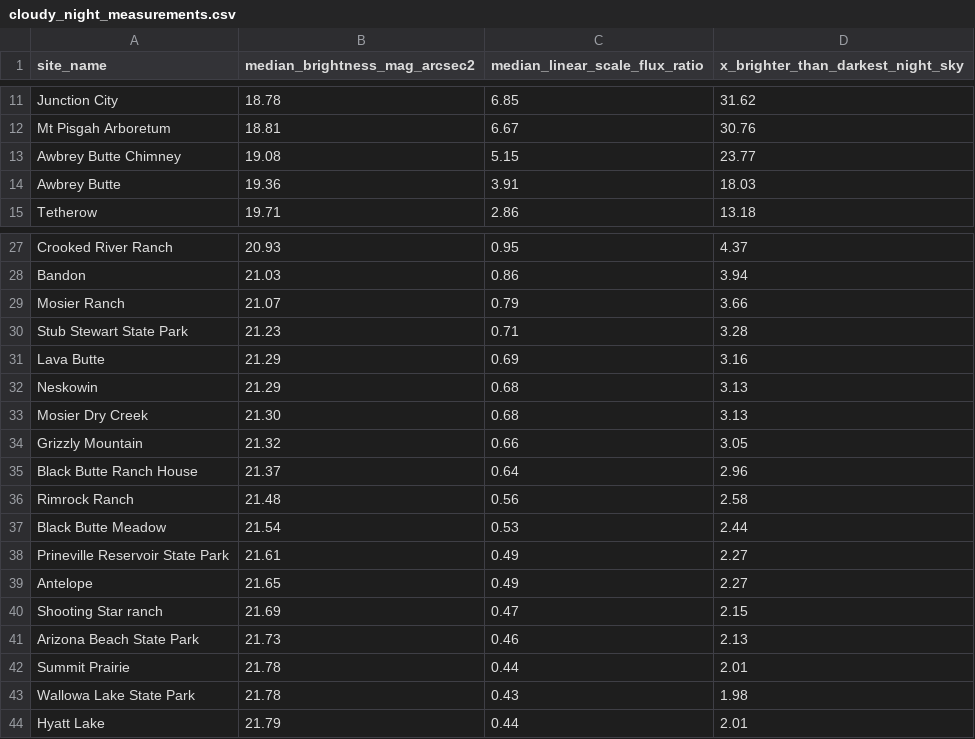
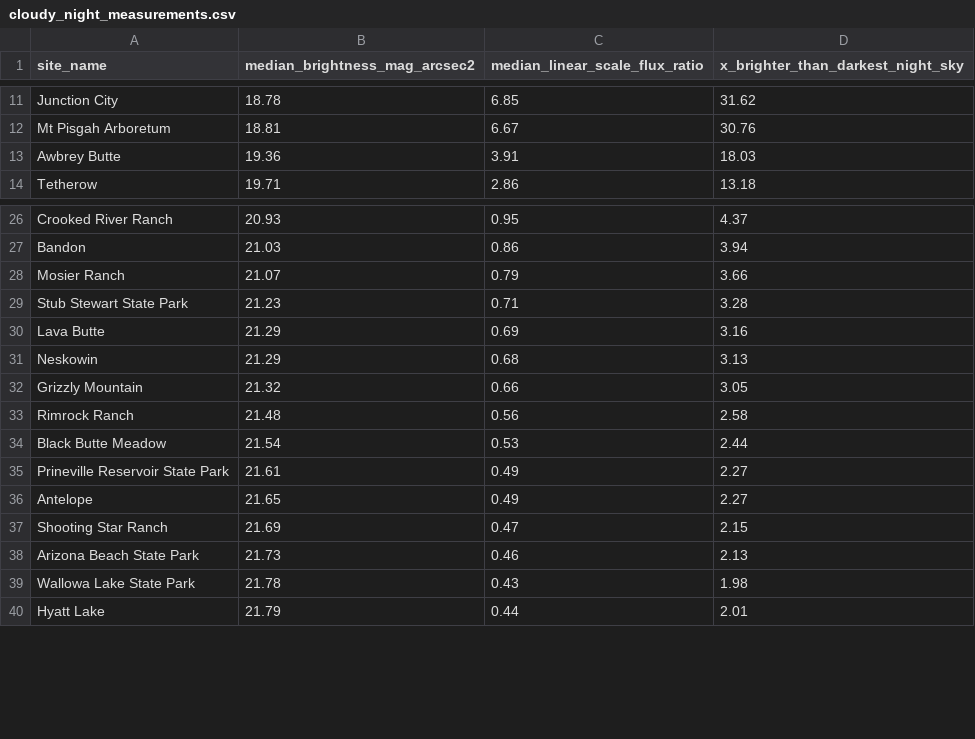
Before and after one commit to ViditAg/darksky-oregon-dashboard, a CSV file: shared/data/raw/cloudy_night_measurements.csv, drawn as a sheet; only a part is shown, gaps mark what is left out.

```diff
--- a/shared/data/raw/cloudy_night_measurements.csv
+++ b/shared/data/raw/cloudy_night_measurements.csv
@@ -12,3 +12,2 @@ Junction City,18.78,6.85,31.62
 Mt Pisgah Arboretum,18.81,6.67,30.76
-Awbrey Butte Chimney,19.08,5.15,23.77
 Awbrey Butte,19.36,3.91,18.03
@@ -32,5 +31,3 @@ Lava Butte,21.29,0.69,3.16
 Neskowin,21.29,0.68,3.13
-Mosier Dry Creek,21.30,0.68,3.13
 Grizzly Mountain,21.32,0.66,3.05
-Black Butte Ranch House,21.37,0.64,2.96
 Rimrock Ranch,21.48,0.56,2.58
@@ -39,5 +36,4 @@ Prineville Reservoir State Park,21.61,0.49,2.27
 Antelope,21.65,0.49,2.27
-Shooting Star ranch,21.69,0.47,2.15
+Shooting Star Ranch,21.69,0.47,2.15
 Arizona Beach State Park,21.73,0.46,2.13
-Summit Prairie,21.78,0.44,2.01
 Wallowa Lake State Park,21.78,0.43,1.98
```
Also changed, not shown: shared/data/raw/clear_night_measurements.csv, shared/data/raw/cloud_coverage.csv, 10 other files.
